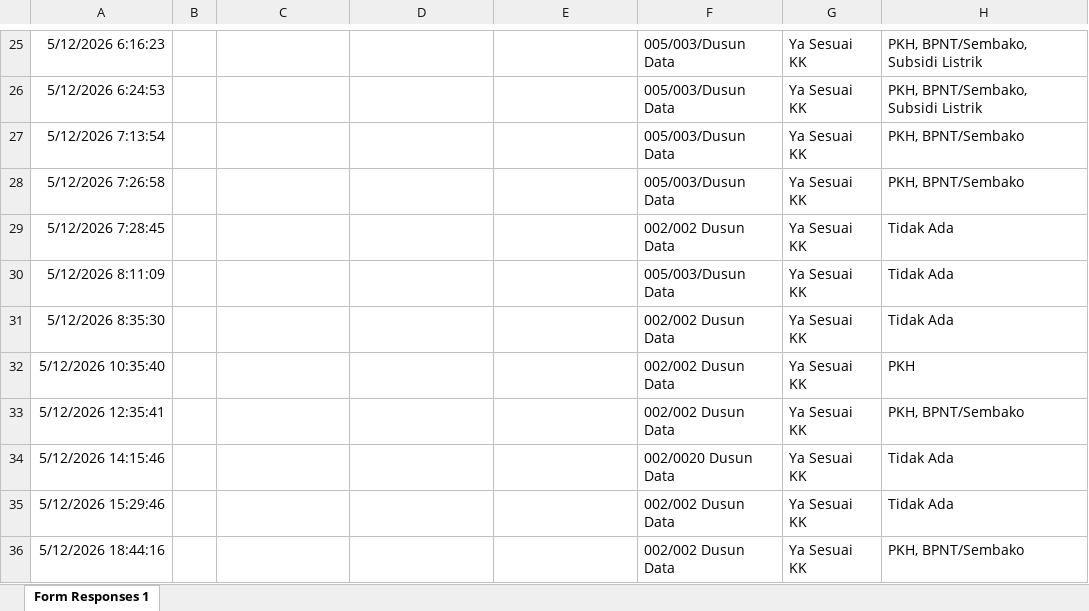
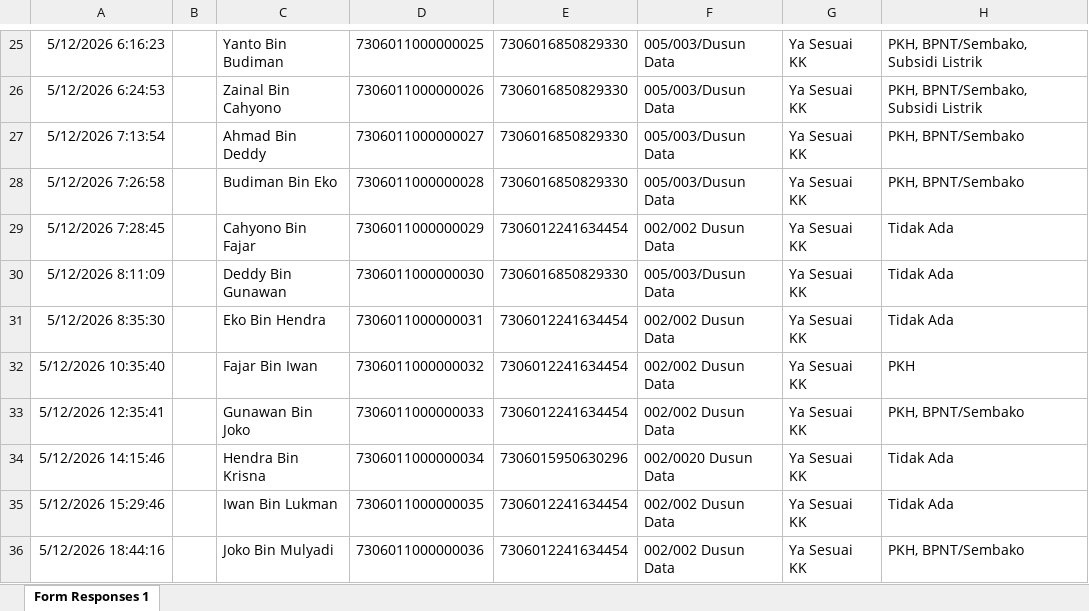
Before and after one commit to kalamangna/cms-desa, an Excel workbook: Dusun Data (Keluarga) (Jawaban).xlsx, sheet Form Responses 1, drawn as a sheet; only a part is shown, gaps mark what is left out; values as stored, in another font and other column widths than the file's, no borders; table styles not drawn; the diff covers the shown part only; the diff names each change by its address in the sheet, - before the commit and + after, or states it on an @@ line.

```diff
--- a/Dusun Data (Keluarga) (Jawaban).xlsx (sheet Form Responses 1)
+++ b/Dusun Data (Keluarga) (Jawaban).xlsx (sheet Form Responses 1)
-C25: (empty)
+C25: Yanto Bin Budiman
-D25: (empty)
+D25: 7306011000000025
-E25:E28: (empty)
+E25:E28: 7306016850829330
-C26: (empty)
+C26: Zainal Bin Cahyono
-D26: (empty)
+D26: 7306011000000026
-C27: (empty)
+C27: Ahmad Bin Deddy
-D27: (empty)
+D27: 7306011000000027
-C28: (empty)
+C28: Budiman Bin Eko
-D28: (empty)
+D28: 7306011000000028
-C29: (empty)
+C29: Cahyono Bin Fajar
-D29: (empty)
+D29: 7306011000000029
-E29: (empty)
+E29: 7306012241634454
-C30: (empty)
+C30: Deddy Bin Gunawan
-D30: (empty)
+D30: 7306011000000030
-E30: (empty)
+E30: 7306016850829330
-C31: (empty)
+C31: Eko Bin Hendra
-D31: (empty)
+D31: 7306011000000031
-E31:E33: (empty)
+E31:E33: 7306012241634454
-C32: (empty)
+C32: Fajar Bin Iwan
-D32: (empty)
+D32: 7306011000000032
-C33: (empty)
+C33: Gunawan Bin Joko
-D33: (empty)
+D33: 7306011000000033
-C34: (empty)
+C34: Hendra Bin Krisna
-D34: (empty)
+D34: 7306011000000034
-E34: (empty)
+E34: 7306015950630296
-C35: (empty)
+C35: Iwan Bin Lukman
-D35: (empty)
+D35: 7306011000000035
-E35:E36: (empty)
+E35:E36: 7306012241634454
-C36: (empty)
+C36: Joko Bin Mulyadi
-D36: (empty)
+D36: 7306011000000036
```
Also changed, not shown: 600 edited cells elsewhere in this sheet, Dusun Data (Individu) (Jawaban).xlsx, 2 other files.
